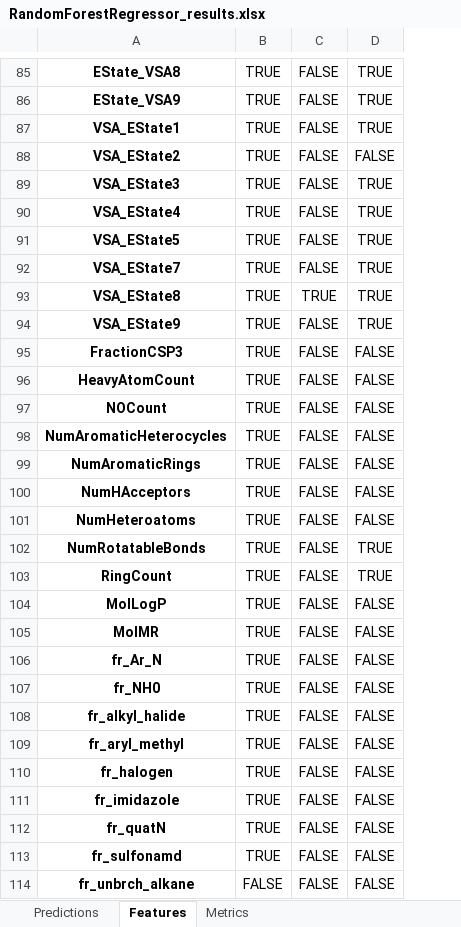
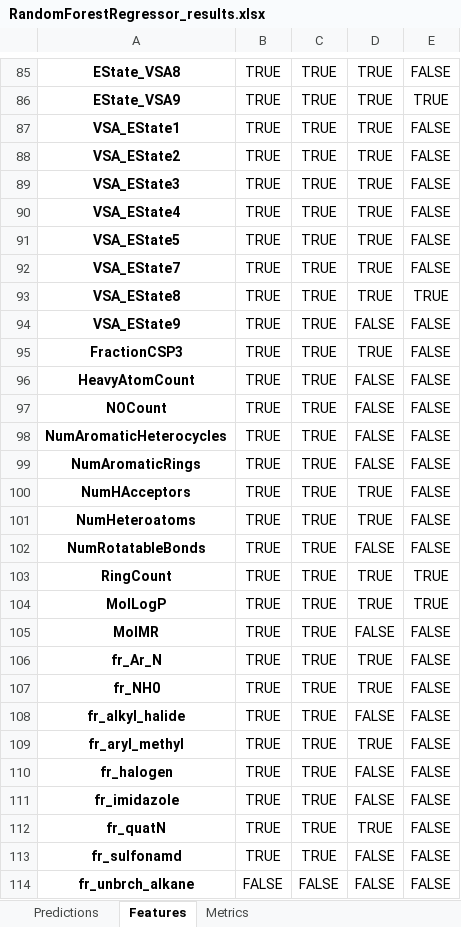
Before and after one commit to JGoodin-01/IonicBayesFS, an Excel workbook: RandomForestRegressor_results.xlsx, sheet Features, drawn as a sheet; only a part is shown, gaps mark what is left out; values as stored, in another font and other column widths than the file's, no borders; addresses are those after the commit; the diff covers the shown part only; the diff names each change by its address in the sheet, - before the commit and + after, or states it on an @@ line.

```diff
--- a/RandomForestRegressor_results.xlsx (sheet Features)
+++ b/RandomForestRegressor_results.xlsx (sheet Features)
+column C, rows 85-114: TRUE | TRUE | TRUE | TRUE | TRUE | TRUE | TRUE | TRUE | TRUE | TRUE | TRUE | TRUE | TRUE | TRUE | TRUE | TRUE | TRUE | TRUE | TRUE | TRUE | TRUE | TRUE | TRUE | TRUE | TRUE | TRUE | TRUE | TRUE | TRUE | FALSE
-D85:D92: FALSE
+D85:D92: TRUE
-E85: TRUE
+E85: FALSE
-E87: TRUE
+E87: FALSE
-E89:E92: TRUE
+E89:E92: FALSE
-E94: TRUE
+E94: FALSE
-D95: FALSE
+D95: TRUE
-D100:D101: FALSE
+D100:D101: TRUE
-E102: TRUE
+E102: FALSE
-D103:D104: FALSE
+D103:D104: TRUE
-E104: FALSE
+E104: TRUE
-D106:D107: FALSE
+D106:D107: TRUE
-D109: FALSE
+D109: TRUE
-D112: FALSE
+D112: TRUE
```
Also changed, not shown: 1 added row, 1 removed row and 93 edited cells elsewhere in this sheet, sheet Predictions, sheet Metrics, LinearRegression_results.xlsx, 6 other files.
